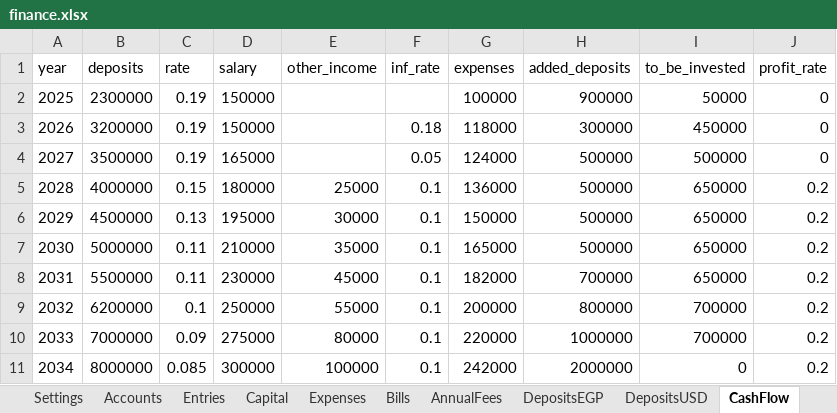
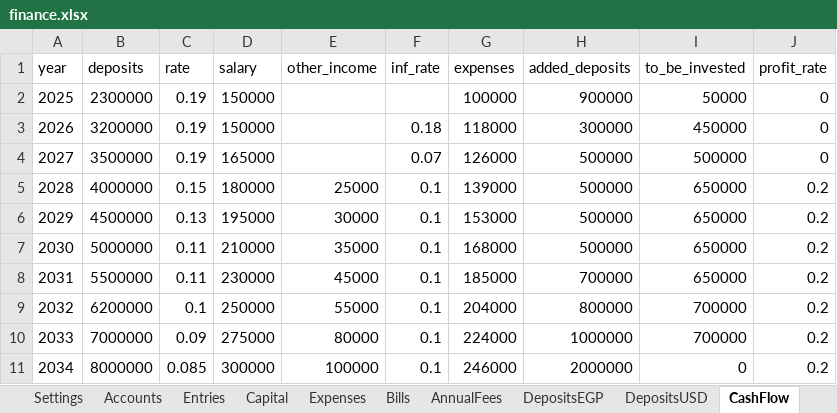
Before and after one commit to ahmedm838/personal-finance, an Excel workbook: docs/finance.xlsx, sheet CashFlow, drawn as a sheet; values as stored, in another font and other column widths than the file's, no borders; the diff names each change by its address in the sheet, - before the commit and + after, or states it on an @@ line.

Commit message:
Update figures from the web app

```diff
--- a/docs/finance.xlsx (sheet CashFlow)
+++ b/docs/finance.xlsx (sheet CashFlow)
-F4 (inf_rate): 0.05
+F4 (inf_rate): 0.07
-G4 (expenses): 124000
+G4 (expenses): 126000
-G5 (expenses): 136000
+G5 (expenses): 139000
-G6 (expenses): 150000
+G6 (expenses): 153000
-G7 (expenses): 165000
+G7 (expenses): 168000
-G8 (expenses): 182000
+G8 (expenses): 185000
-G9 (expenses): 200000
+G9 (expenses): 204000
-G10 (expenses): 220000
+G10 (expenses): 224000
-G11 (expenses): 242000
+G11 (expenses): 246000
```
